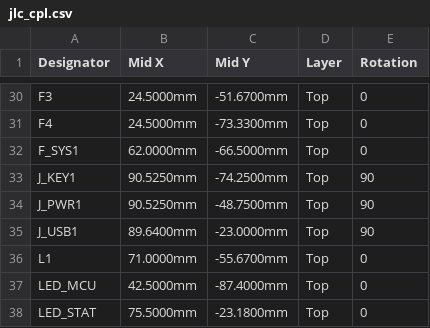
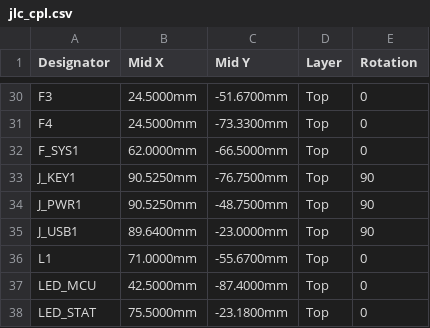
Before and after one commit to kkrzysztofik/ASG_AirsoftCounter, a CSV file: hardware/fab/pack/jlc_cpl.csv, drawn as a sheet; only a part is shown, gaps mark what is left out.

```diff
--- a/hardware/fab/pack/jlc_cpl.csv
+++ b/hardware/fab/pack/jlc_cpl.csv
@@ -32,3 +32,3 @@ F4,24.5000mm,-73.3300mm,Top,0
 F_SYS1,62.0000mm,-66.5000mm,Top,0
-J_KEY1,90.5250mm,-74.2500mm,Top,90
+J_KEY1,90.5250mm,-76.7500mm,Top,90
 J_PWR1,90.5250mm,-48.7500mm,Top,90
```
Also changed, not shown: hardware/fab/jlc_bom.csv, hardware/fab/jlc_cpl_budget.csv, 24 other files.
